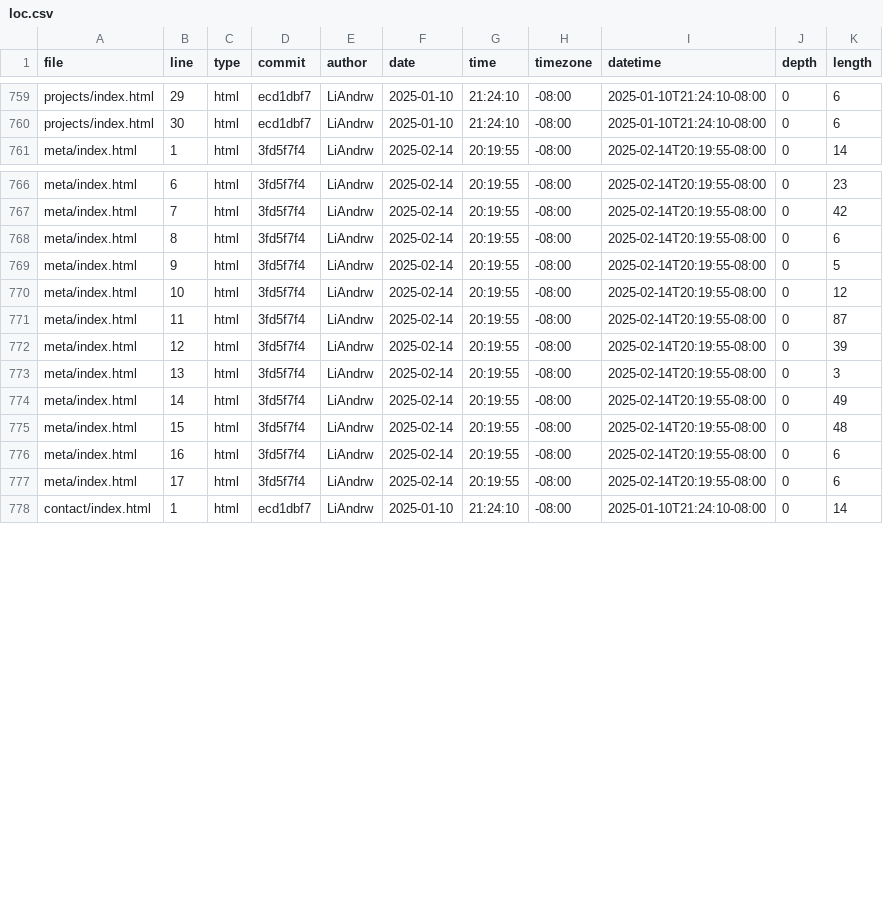
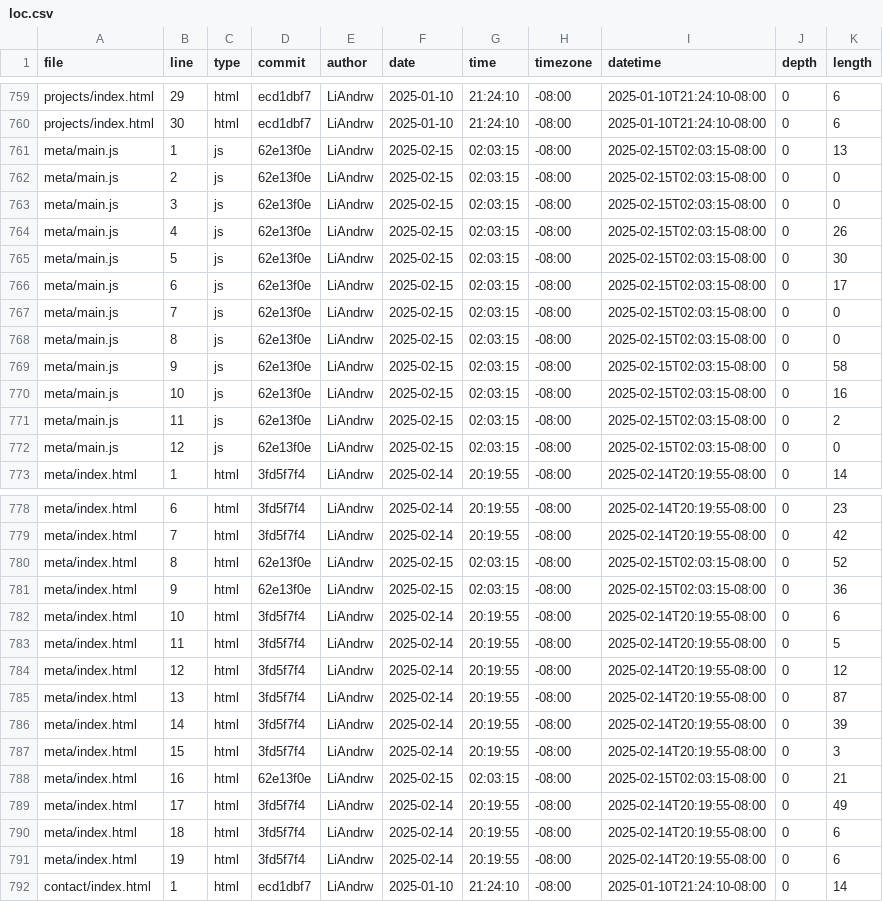
Before and after one commit to LiAndrw/portfolio, a CSV file: meta/loc.csv, drawn as a sheet; only a part is shown, gaps mark what is left out.

```diff
--- a/meta/loc.csv
+++ b/meta/loc.csv
@@ -760,2 +760,14 @@ projects/index.html,29,html,ecd1dbf7,LiAndrw,2025-01-10,21:24:10,-08:00,2025-01-
 projects/index.html,30,html,ecd1dbf7,LiAndrw,2025-01-10,21:24:10,-08:00,2025-01-10T21:24:10-08:00,0,6
+meta/main.js,1,js,62e13f0e,LiAndrw,2025-02-15,02:03:15,-08:00,2025-02-15T02:03:15-08:00,0,13
+meta/main.js,2,js,62e13f0e,LiAndrw,2025-02-15,02:03:15,-08:00,2025-02-15T02:03:15-08:00,0,0
+meta/main.js,3,js,62e13f0e,LiAndrw,2025-02-15,02:03:15,-08:00,2025-02-15T02:03:15-08:00,0,0
+meta/main.js,4,js,62e13f0e,LiAndrw,2025-02-15,02:03:15,-08:00,2025-02-15T02:03:15-08:00,0,26
+meta/main.js,5,js,62e13f0e,LiAndrw,2025-02-15,02:03:15,-08:00,2025-02-15T02:03:15-08:00,0,30
+meta/main.js,6,js,62e13f0e,LiAndrw,2025-02-15,02:03:15,-08:00,2025-02-15T02:03:15-08:00,0,17
+meta/main.js,7,js,62e13f0e,LiAndrw,2025-02-15,02:03:15,-08:00,2025-02-15T02:03:15-08:00,0,0
+meta/main.js,8,js,62e13f0e,LiAndrw,2025-02-15,02:03:15,-08:00,2025-02-15T02:03:15-08:00,0,0
+meta/main.js,9,js,62e13f0e,LiAndrw,2025-02-15,02:03:15,-08:00,2025-02-15T02:03:15-08:00,0,58
+meta/main.js,10,js,62e13f0e,LiAndrw,2025-02-15,02:03:15,-08:00,2025-02-15T02:03:15-08:00,0,16
+meta/main.js,11,js,62e13f0e,LiAndrw,2025-02-15,02:03:15,-08:00,2025-02-15T02:03:15-08:00,0,2
+meta/main.js,12,js,62e13f0e,LiAndrw,2025-02-15,02:03:15,-08:00,2025-02-15T02:03:15-08:00,0,0
 meta/index.html,1,html,3fd5f7f4,LiAndrw,2025-02-14,20:19:55,-08:00,2025-02-14T20:19:55-08:00,0,14
@@ -767,12 +779,14 @@ meta/index.html,6,html,3fd5f7f4,LiAndrw,2025-02-14,20:19:55,-08:00,2025-02-14T20
 meta/index.html,7,html,3fd5f7f4,LiAndrw,2025-02-14,20:19:55,-08:00,2025-02-14T20:19:55-08:00,0,42
-meta/index.html,8,html,3fd5f7f4,LiAndrw,2025-02-14,20:19:55,-08:00,2025-02-14T20:19:55-08:00,0,6
-meta/index.html,9,html,3fd5f7f4,LiAndrw,2025-02-14,20:19:55,-08:00,2025-02-14T20:19:55-08:00,0,5
-meta/index.html,10,html,3fd5f7f4,LiAndrw,2025-02-14,20:19:55,-08:00,2025-02-14T20:19:55-08:00,0,12
-meta/index.html,11,html,3fd5f7f4,LiAndrw,2025-02-14,20:19:55,-08:00,2025-02-14T20:19:55-08:00,0,87
-meta/index.html,12,html,3fd5f7f4,LiAndrw,2025-02-14,20:19:55,-08:00,2025-02-14T20:19:55-08:00,0,39
-meta/index.html,13,html,3fd5f7f4,LiAndrw,2025-02-14,20:19:55,-08:00,2025-02-14T20:19:55-08:00,0,3
-meta/index.html,14,html,3fd5f7f4,LiAndrw,2025-02-14,20:19:55,-08:00,2025-02-14T20:19:55-08:00,0,49
-meta/index.html,15,html,3fd5f7f4,LiAndrw,2025-02-14,20:19:55,-08:00,2025-02-14T20:19:55-08:00,0,48
-meta/index.html,16,html,3fd5f7f4,LiAndrw,2025-02-14,20:19:55,-08:00,2025-02-14T20:19:55-08:00,0,6
-meta/index.html,17,html,3fd5f7f4,LiAndrw,2025-02-14,20:19:55,-08:00,2025-02-14T20:19:55-08:00,0,6
+meta/index.html,8,html,62e13f0e,LiAndrw,2025-02-15,02:03:15,-08:00,2025-02-15T02:03:15-08:00,0,52
+meta/index.html,9,html,62e13f0e,LiAndrw,2025-02-15,02:03:15,-08:00,2025-02-15T02:03:15-08:00,0,36
+meta/index.html,10,html,3fd5f7f4,LiAndrw,2025-02-14,20:19:55,-08:00,2025-02-14T20:19:55-08:00,0,6
+meta/index.html,11,html,3fd5f7f4,LiAndrw,2025-02-14,20:19:55,-08:00,2025-02-14T20:19:55-08:00,0,5
+meta/index.html,12,html,3fd5f7f4,LiAndrw,2025-02-14,20:19:55,-08:00,2025-02-14T20:19:55-08:00,0,12
+meta/index.html,13,html,3fd5f7f4,LiAndrw,2025-02-14,20:19:55,-08:00,2025-02-14T20:19:55-08:00,0,87
+meta/index.html,14,html,3fd5f7f4,LiAndrw,2025-02-14,20:19:55,-08:00,2025-02-14T20:19:55-08:00,0,39
+meta/index.html,15,html,3fd5f7f4,LiAndrw,2025-02-14,20:19:55,-08:00,2025-02-14T20:19:55-08:00,0,3
+meta/index.html,16,html,62e13f0e,LiAndrw,2025-02-15,02:03:15,-08:00,2025-02-15T02:03:15-08:00,0,21
+meta/index.html,17,html,3fd5f7f4,LiAndrw,2025-02-14,20:19:55,-08:00,2025-02-14T20:19:55-08:00,0,49
+meta/index.html,18,html,3fd5f7f4,LiAndrw,2025-02-14,20:19:55,-08:00,2025-02-14T20:19:55-08:00,0,6
+meta/index.html,19,html,3fd5f7f4,LiAndrw,2025-02-14,20:19:55,-08:00,2025-02-14T20:19:55-08:00,0,6
 contact/index.html,1,html,ecd1dbf7,LiAndrw,2025-01-10,21:24:10,-08:00,2025-01-10T21:24:10-08:00,0,14
```
